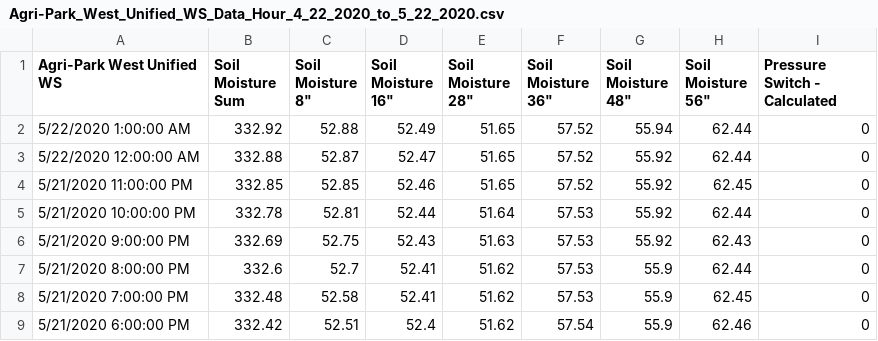
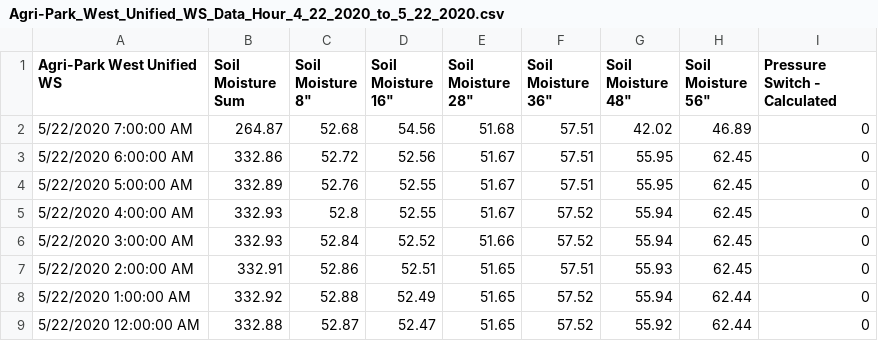
Before and after one commit to mmcguff/california-water-data, a CSV file: jainLogicData/Agri-Park_West_Unified_WS_Data_Hour_4_22_2020_to_5_22_2020.csv, drawn as a sheet; only a part is shown; the shorter side is filled out with more unchanged rows.

```diff
--- a/jainLogicData/Agri-Park_West_Unified_WS_Data_Hour_4_22_2020_to_5_22_2020.csv
+++ b/jainLogicData/Agri-Park_West_Unified_WS_Data_Hour_4_22_2020_to_5_22_2020.csv
@@ -1,2 +1,8 @@
 Agri-Park West Unified WS,Soil Moisture Sum,Soil Moisture 8",Soil Moisture 16",Soil Moisture 28",Soil Moisture 36",Soil Moisture 48",Soil Moisture 56",Pressure Switch - Calculated
+5/22/2020 7:00:00 AM,264.87,52.68,54.56,51.68,57.51,42.02,46.89,0
+5/22/2020 6:00:00 AM,332.86,52.72,52.56,51.67,57.51,55.95,62.45,0
+5/22/2020 5:00:00 AM,332.89,52.76,52.55,51.67,57.51,55.95,62.45,0
+5/22/2020 4:00:00 AM,332.93,52.8,52.55,51.67,57.52,55.94,62.45,0
+5/22/2020 3:00:00 AM,332.93,52.84,52.52,51.66,57.52,55.94,62.45,0
+5/22/2020 2:00:00 AM,332.91,52.86,52.51,51.65,57.51,55.93,62.45,0
 5/22/2020 1:00:00 AM,332.92,52.88,52.49,51.65,57.52,55.94,62.44,0
```
Also changed, not shown: jainLogicData/Agri-Park_East_SMP_Data_Hour_4_22_2020_to_5_22_2020.csv, jainLogicData/Balthazar_Prunes_SMP_Data_Hour_4_22_2020_to_5_22_2020.csv, 13 other files.
